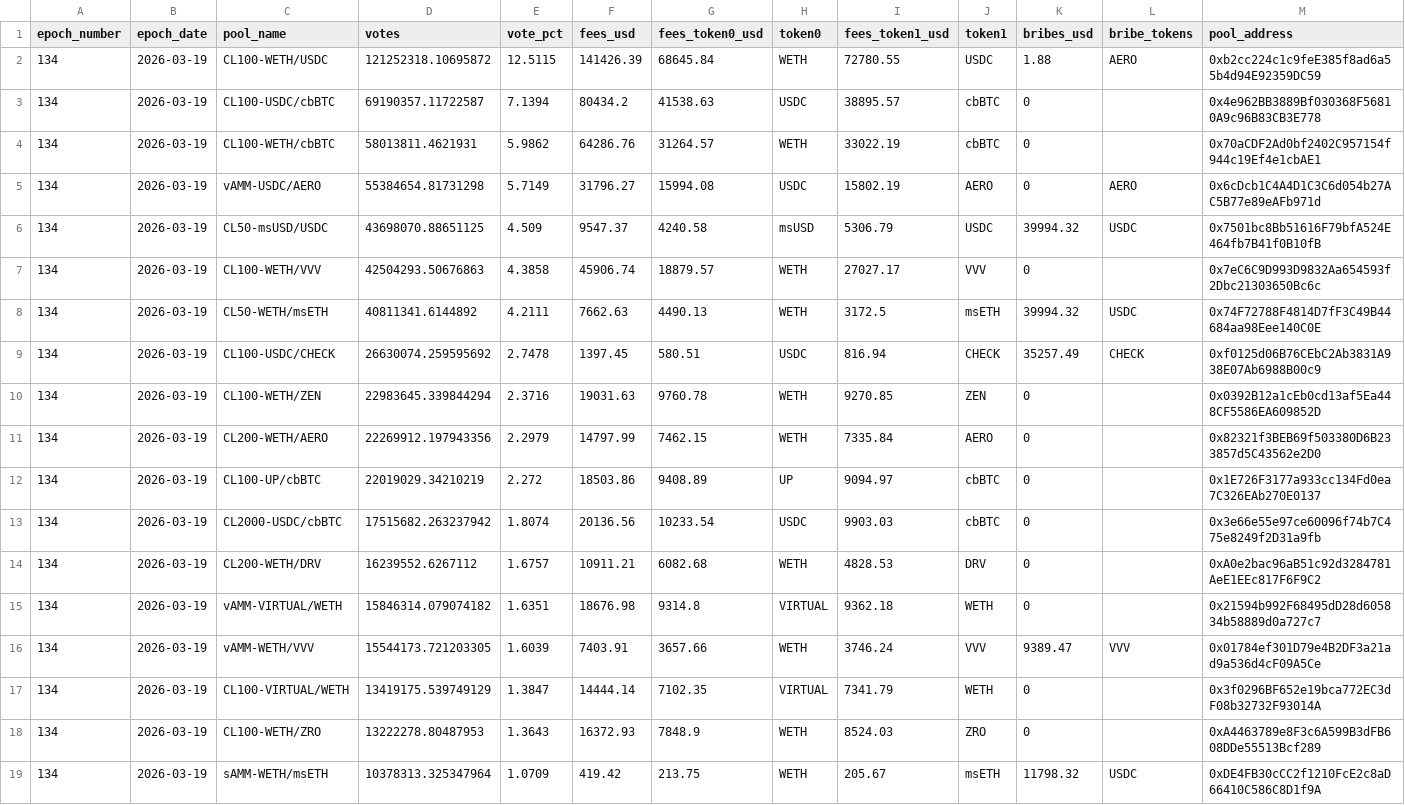
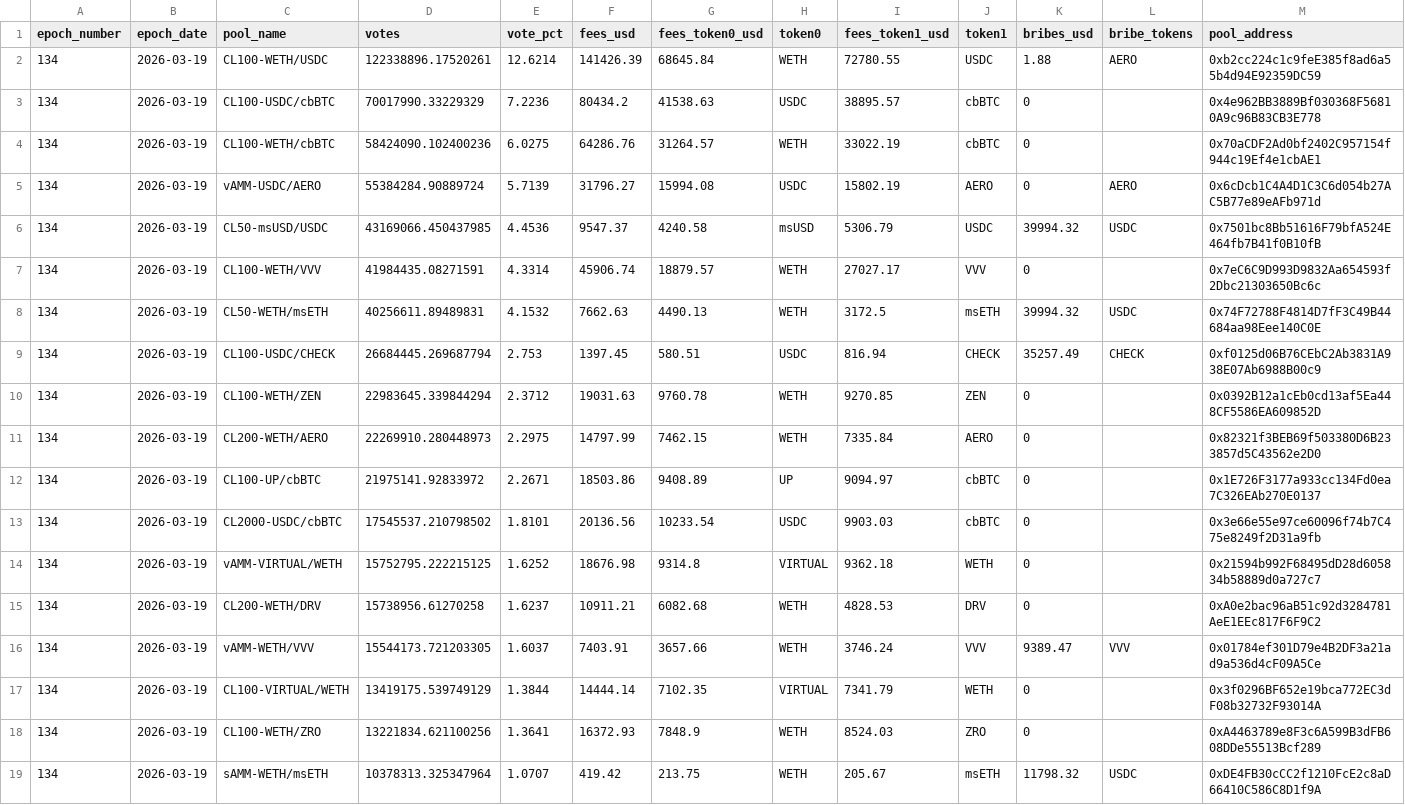
Before and after one commit to ldeso-agents/aerodrome, a CSV file: votes.csv, drawn as a sheet; only a part is shown; the diff covers the shown part only.

```diff
--- a/votes.csv
+++ b/votes.csv
@@ -1,19 +1,19 @@
 epoch_number,epoch_date,pool_name,votes,vote_pct,fees_usd,fees_token0_usd,token0,fees_token1_usd,token1,bribes_usd,bribe_tokens,pool_address
-134,2026-03-19,CL100-WETH/USDC,121252318.10695872,12.5115,141426.39,68645.84,WETH,72780.55,USDC,1.88,AERO,0xb2cc224c1c9feE385f8ad6a55b4d94E92359DC59
-134,2026-03-19,CL100-USDC/cbBTC,69190357.11722587,7.1394,80434.2,41538.63,USDC,38895.57,cbBTC,0,,0x4e962BB3889Bf030368F56810A9c96B83CB3E778
-134,2026-03-19,CL100-WETH/cbBTC,58013811.4621931,5.9862,64286.76,31264.57,WETH,33022.19,cbBTC,0,,0x70aCDF2Ad0bf2402C957154f944c19Ef4e1cbAE1
-134,2026-03-19,vAMM-USDC/AERO,55384654.81731298,5.7149,31796.27,15994.08,USDC,15802.19,AERO,0,AERO,0x6cDcb1C4A4D1C3C6d054b27AC5B77e89eAFb971d
-134,2026-03-19,CL50-msUSD/USDC,43698070.88651125,4.509,9547.37,4240.58,msUSD,5306.79,USDC,39994.32,USDC,0x7501bc8Bb51616F79bfA524E464fb7B41f0B10fB
-134,2026-03-19,CL100-WETH/VVV,42504293.50676863,4.3858,45906.74,18879.57,WETH,27027.17,VVV,0,,0x7eC6C9D993D9832Aa654593f2Dbc21303650Bc6c
-134,2026-03-19,CL50-WETH/msETH,40811341.6144892,4.2111,7662.63,4490.13,WETH,3172.5,msETH,39994.32,USDC,0x74F72788F4814D7fF3C49B44684aa98Eee140C0E
-134,2026-03-19,CL100-USDC/CHECK,26630074.259595692,2.7478,1397.45,580.51,USDC,816.94,CHECK,35257.49,CHECK,0xf0125d06B76CEbC2Ab3831A938E07Ab6988B00c9
-134,2026-03-19,CL100-WETH/ZEN,22983645.339844294,2.3716,19031.63,9760.78,WETH,9270.85,ZEN,0,,0x0392B12a1cEb0cd13af5Ea448CF5586EA609852D
-134,2026-03-19,CL200-WETH/AERO,22269912.197943356,2.2979,14797.99,7462.15,WETH,7335.84,AERO,0,,0x82321f3BEB69f503380D6B233857d5C43562e2D0
-134,2026-03-19,CL100-UP/cbBTC,22019029.34210219,2.272,18503.86,9408.89,UP,9094.97,cbBTC,0,,0x1E726F3177a933cc134Fd0ea7C326EAb270E0137
-134,2026-03-19,CL2000-USDC/cbBTC,17515682.263237942,1.8074,20136.56,10233.54,USDC,9903.03,cbBTC,0,,0x3e66e55e97ce60096f74b7C475e8249f2D31a9fb
-134,2026-03-19,CL200-WETH/DRV,16239552.6267112,1.6757,10911.21,6082.68,WETH,4828.53,DRV,0,,0xA0e2bac96aB51c92d3284781AeE1EEc817F6F9C2
-134,2026-03-19,vAMM-VIRTUAL/WETH,15846314.079074182,1.6351,18676.98,9314.8,VIRTUAL,9362.18,WETH,0,,0x21594b992F68495dD28d605834b58889d0a727c7
-134,2026-03-19,vAMM-WETH/VVV,15544173.721203305,1.6039,7403.91,3657.66,WETH,3746.24,VVV,9389.47,VVV,0x01784ef301D79e4B2DF3a21ad9a536d4cF09A5Ce
-134,2026-03-19,CL100-VIRTUAL/WETH,13419175.539749129,1.3847,14444.14,7102.35,VIRTUAL,7341.79,WETH,0,,0x3f0296BF652e19bca772EC3dF08b32732F93014A
-134,2026-03-19,CL100-WETH/ZRO,13222278.80487953,1.3643,16372.93,7848.9,WETH,8524.03,ZRO,0,,0xA4463789e8F3c6A599B3dFB608DDe55513Bcf289
-134,2026-03-19,sAMM-WETH/msETH,10378313.325347964,1.0709,419.42,213.75,WETH,205.67,msETH,11798.32,USDC,0xDE4FB30cCC2f1210FcE2c8aD66410C586C8D1f9A
+134,2026-03-19,CL100-WETH/USDC,122338896.17520261,12.6214,141426.39,68645.84,WETH,72780.55,USDC,1.88,AERO,0xb2cc224c1c9feE385f8ad6a55b4d94E92359DC59
+134,2026-03-19,CL100-USDC/cbBTC,70017990.33229329,7.2236,80434.2,41538.63,USDC,38895.57,cbBTC,0,,0x4e962BB3889Bf030368F56810A9c96B83CB3E778
+134,2026-03-19,CL100-WETH/cbBTC,58424090.102400236,6.0275,64286.76,31264.57,WETH,33022.19,cbBTC,0,,0x70aCDF2Ad0bf2402C957154f944c19Ef4e1cbAE1
+134,2026-03-19,vAMM-USDC/AERO,55384284.90889724,5.7139,31796.27,15994.08,USDC,15802.19,AERO,0,AERO,0x6cDcb1C4A4D1C3C6d054b27AC5B77e89eAFb971d
+134,2026-03-19,CL50-msUSD/USDC,43169066.450437985,4.4536,9547.37,4240.58,msUSD,5306.79,USDC,39994.32,USDC,0x7501bc8Bb51616F79bfA524E464fb7B41f0B10fB
+134,2026-03-19,CL100-WETH/VVV,41984435.08271591,4.3314,45906.74,18879.57,WETH,27027.17,VVV,0,,0x7eC6C9D993D9832Aa654593f2Dbc21303650Bc6c
+134,2026-03-19,CL50-WETH/msETH,40256611.89489831,4.1532,7662.63,4490.13,WETH,3172.5,msETH,39994.32,USDC,0x74F72788F4814D7fF3C49B44684aa98Eee140C0E
+134,2026-03-19,CL100-USDC/CHECK,26684445.269687794,2.753,1397.45,580.51,USDC,816.94,CHECK,35257.49,CHECK,0xf0125d06B76CEbC2Ab3831A938E07Ab6988B00c9
+134,2026-03-19,CL100-WETH/ZEN,22983645.339844294,2.3712,19031.63,9760.78,WETH,9270.85,ZEN,0,,0x0392B12a1cEb0cd13af5Ea448CF5586EA609852D
+134,2026-03-19,CL200-WETH/AERO,22269910.280448973,2.2975,14797.99,7462.15,WETH,7335.84,AERO,0,,0x82321f3BEB69f503380D6B233857d5C43562e2D0
+134,2026-03-19,CL100-UP/cbBTC,21975141.92833972,2.2671,18503.86,9408.89,UP,9094.97,cbBTC,0,,0x1E726F3177a933cc134Fd0ea7C326EAb270E0137
+134,2026-03-19,CL2000-USDC/cbBTC,17545537.210798502,1.8101,20136.56,10233.54,USDC,9903.03,cbBTC,0,,0x3e66e55e97ce60096f74b7C475e8249f2D31a9fb
+134,2026-03-19,vAMM-VIRTUAL/WETH,15752795.222215125,1.6252,18676.98,9314.8,VIRTUAL,9362.18,WETH,0,,0x21594b992F68495dD28d605834b58889d0a727c7
+134,2026-03-19,CL200-WETH/DRV,15738956.61270258,1.6237,10911.21,6082.68,WETH,4828.53,DRV,0,,0xA0e2bac96aB51c92d3284781AeE1EEc817F6F9C2
+134,2026-03-19,vAMM-WETH/VVV,15544173.721203305,1.6037,7403.91,3657.66,WETH,3746.24,VVV,9389.47,VVV,0x01784ef301D79e4B2DF3a21ad9a536d4cF09A5Ce
+134,2026-03-19,CL100-VIRTUAL/WETH,13419175.539749129,1.3844,14444.14,7102.35,VIRTUAL,7341.79,WETH,0,,0x3f0296BF652e19bca772EC3dF08b32732F93014A
+134,2026-03-19,CL100-WETH/ZRO,13221834.621100256,1.3641,16372.93,7848.9,WETH,8524.03,ZRO,0,,0xA4463789e8F3c6A599B3dFB608DDe55513Bcf289
+134,2026-03-19,sAMM-WETH/msETH,10378313.325347964,1.0707,419.42,213.75,WETH,205.67,msETH,11798.32,USDC,0xDE4FB30cCC2f1210FcE2c8aD66410C586C8D1f9A
```
Also changed, not shown: 17 edited cells elsewhere in this file, 1 other file.
